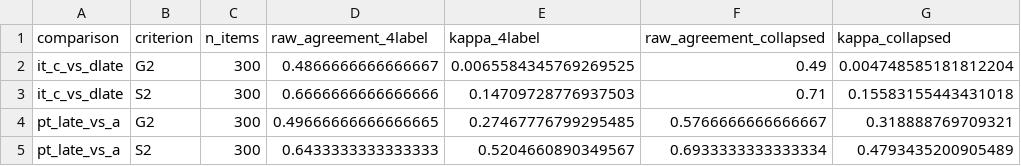
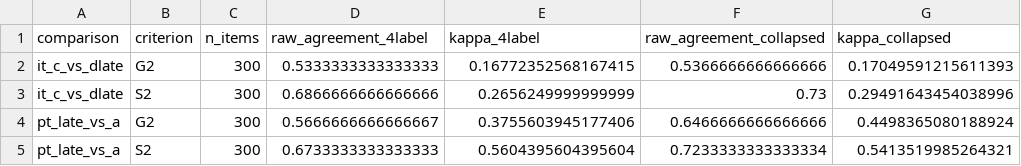
Before and after one commit to yifan1207/PT-IT-Model-Differences, a CSV file: results/exp15_symmetric_behavioral_causality/human_eval/pairwise_interrater.csv, drawn as a sheet.

```diff
--- a/results/exp15_symmetric_behavioral_causality/human_eval/pairwise_interrater.csv
+++ b/results/exp15_symmetric_behavioral_causality/human_eval/pairwise_interrater.csv
@@ -1,5 +1,5 @@
 comparison,criterion,n_items,raw_agreement_4label,kappa_4label,raw_agreement_collapsed,kappa_collapsed
-it_c_vs_dlate,G2,300,0.4866666666666667,0.0065584345769269525,0.49,0.004748585181812204
-it_c_vs_dlate,S2,300,0.6666666666666666,0.14709728776937503,0.71,0.15583155443431018
-pt_late_vs_a,G2,300,0.49666666666666665,0.27467776799295485,0.5766666666666667,0.318888769709321
-pt_late_vs_a,S2,300,0.6433333333333333,0.5204660890349567,0.6933333333333334,0.4793435200905489
+it_c_vs_dlate,G2,300,0.5333333333333333,0.16772352568167415,0.5366666666666666,0.17049591215611393
+it_c_vs_dlate,S2,300,0.6866666666666666,0.2656249999999999,0.73,0.29491643454038996
+pt_late_vs_a,G2,300,0.5666666666666667,0.3755603945177406,0.6466666666666666,0.4498365080188924
+pt_late_vs_a,S2,300,0.6733333333333333,0.5604395604395604,0.7233333333333334,0.5413519985264321
```
Also changed, not shown: results/exp15_symmetric_behavioral_causality/human_eval/pairwise_primary_summary.csv, results/exp15_symmetric_behavioral_causality/human_eval/pointwise_agreement.csv, 4 other files.
